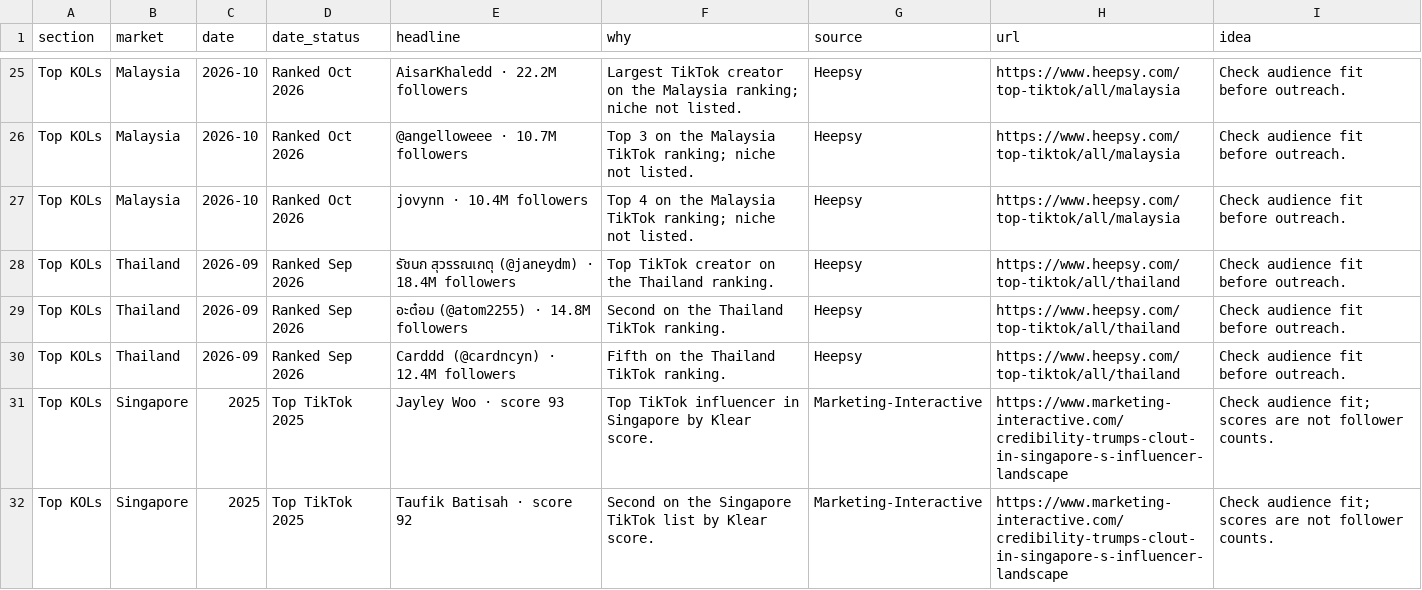
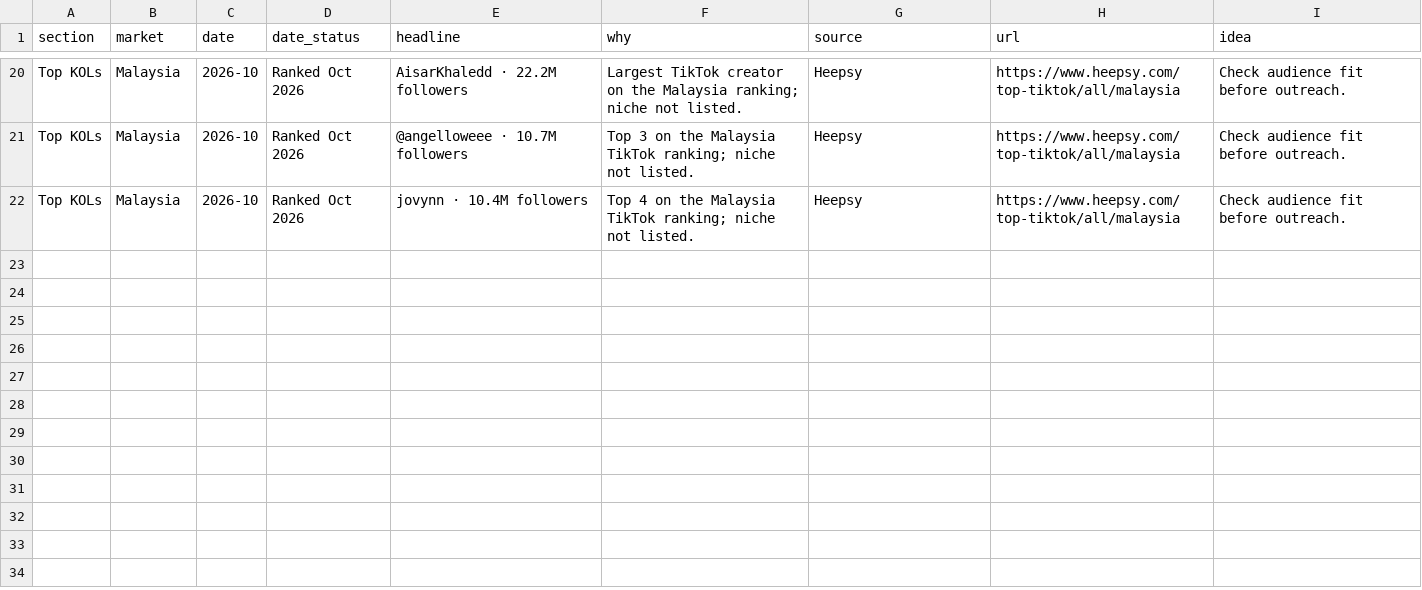
Before and after one commit to DSMNDh/Daily_Brief, a CSV file: data/briefing.csv, drawn as a sheet; only a part is shown, gaps mark what is left out; removed rows and columns are numbered as before the commit, all else as after; the diff covers the shown part only; the diff names each change by its address in the sheet, - before the commit and + after, or states it on an @@ line.

```diff
--- a/data/briefing.csv
+++ b/data/briefing.csv
-row 28: Top KOLs | Thailand | 2026-09 | Ranked Sep 2026 | รัชนก สุวรรณเกตุ (@janeydm) · 18.4M followers | Top TikTok creator on the Thailand ranking. | Heepsy | https://www.heepsy.com/top-tiktok/all/thailand | Check audience fit before outreach.
-row 29: Top KOLs | Thailand | 2026-09 | Ranked Sep 2026 | อะต๋อม (@atom2255) · 14.8M followers | Second on the Thailand TikTok ranking. | Heepsy | https://www.heepsy.com/top-tiktok/all/thailand | Check audience fit before outreach.
-row 30: Top KOLs | Thailand | 2026-09 | Ranked Sep 2026 | Carddd (@cardncyn) · 12.4M followers | Fifth on the Thailand TikTok ranking. | Heepsy | https://www.heepsy.com/top-tiktok/all/thailand | Check audience fit before outreach.
-row 31: Top KOLs | Singapore | 2025 | Top TikTok 2025 | Jayley Woo · score 93 | Top TikTok influencer in Singapore by Klear score. | Marketing-Interactive | https://www.marketing-interactive.com/credibility-trumps-clout-in-singapore-s-influencer-landscape | Check audience fit; scores are not follower counts.
-row 32: Top KOLs | Singapore | 2025 | Top TikTok 2025 | Taufik Batisah · score 92 | Second on the Singapore TikTok list by Klear score. | Marketing-Interactive | https://www.marketing-interactive.com/credibility-trumps-clout-in-singapore-s-influencer-landscape | Check audience fit; scores are not follower counts.
```
Also changed, not shown: 1 added row and 10 removed rows elsewhere in this file, 1 other file.
